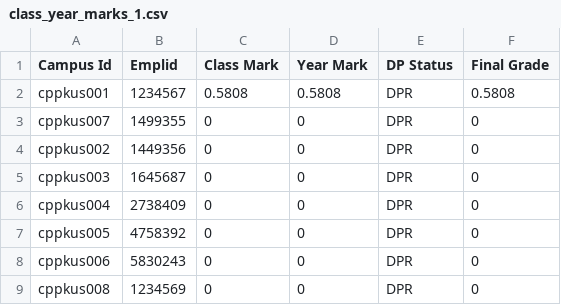
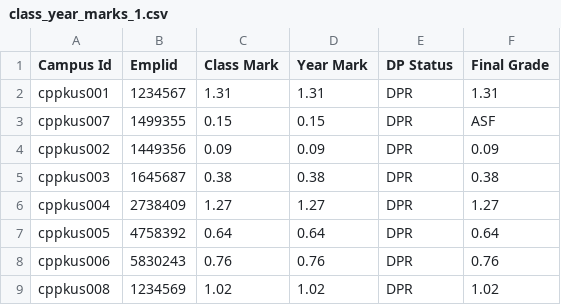
Before and after one commit to acuppoor/Student-Mark-System, a CSV file: public/generated_files/class_year_marks_1.csv, drawn as a sheet.

```diff
--- a/public/generated_files/class_year_marks_1.csv
+++ b/public/generated_files/class_year_marks_1.csv
@@ -1,9 +1,9 @@
 "Campus Id",Emplid,"Class Mark","Year Mark","DP Status","Final Grade"
-cppkus001,1234567,0.5808,0.5808,DPR,0.5808
-cppkus007,1499355,0,0,DPR,0
-cppkus002,1449356,0,0,DPR,0
-cppkus003,1645687,0,0,DPR,0
-cppkus004,2738409,0,0,DPR,0
-cppkus005,4758392,0,0,DPR,0
-cppkus006,5830243,0,0,DPR,0
-cppkus008,1234569,0,0,DPR,0
+cppkus001,1234567,1.31,1.31,DPR,1.31
+cppkus007,1499355,0.15,0.15,DPR,ASF
+cppkus002,1449356,0.09,0.09,DPR,0.09
+cppkus003,1645687,0.38,0.38,DPR,0.38
+cppkus004,2738409,1.27,1.27,DPR,1.27
+cppkus005,4758392,0.64,0.64,DPR,0.64
+cppkus006,5830243,0.76,0.76,DPR,0.76
+cppkus008,1234569,1.02,1.02,DPR,1.02
```
Also changed, not shown: public/generated_files/dp_list_1.csv, public/generated_files/final_grade_1.csv, 14 other files.
